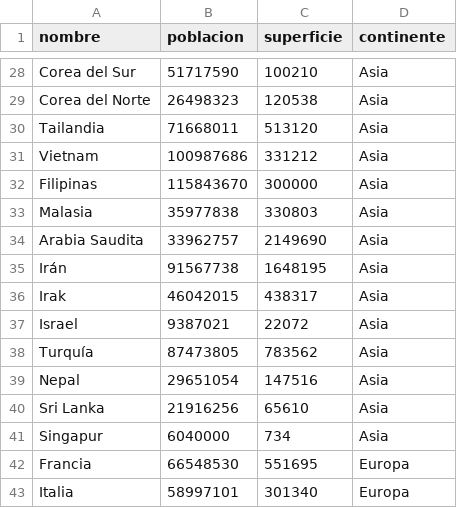
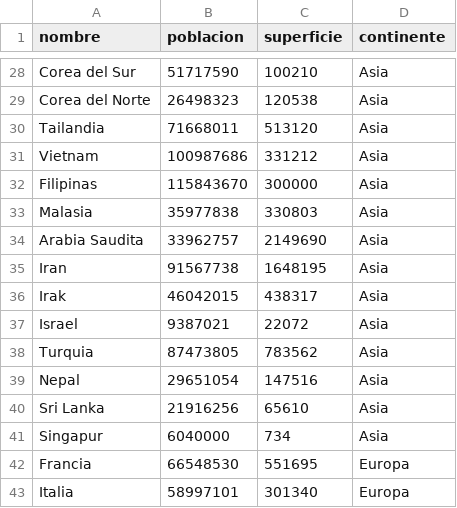
Before and after one commit to valentinomazzoca/mazzoca_valentino-tpi, a CSV file: paises_70.csv, drawn as a sheet; only a part is shown, gaps mark what is left out; the diff covers the shown part only.

```diff
--- a/paises_70.csv
+++ b/paises_70.csv
@@ -34,6 +34,6 @@ Malasia,35977838,330803,Asia
 Arabia Saudita,33962757,2149690,Asia
-Irán,91567738,1648195,Asia
+Iran,91567738,1648195,Asia
 Irak,46042015,438317,Asia
 Israel,9387021,22072,Asia
-Turquía,87473805,783562,Asia
+Turquia,87473805,783562,Asia
 Nepal,29651054,147516,Asia
```
Also changed, not shown: 47 edited cells elsewhere in this file, 6 other files.
